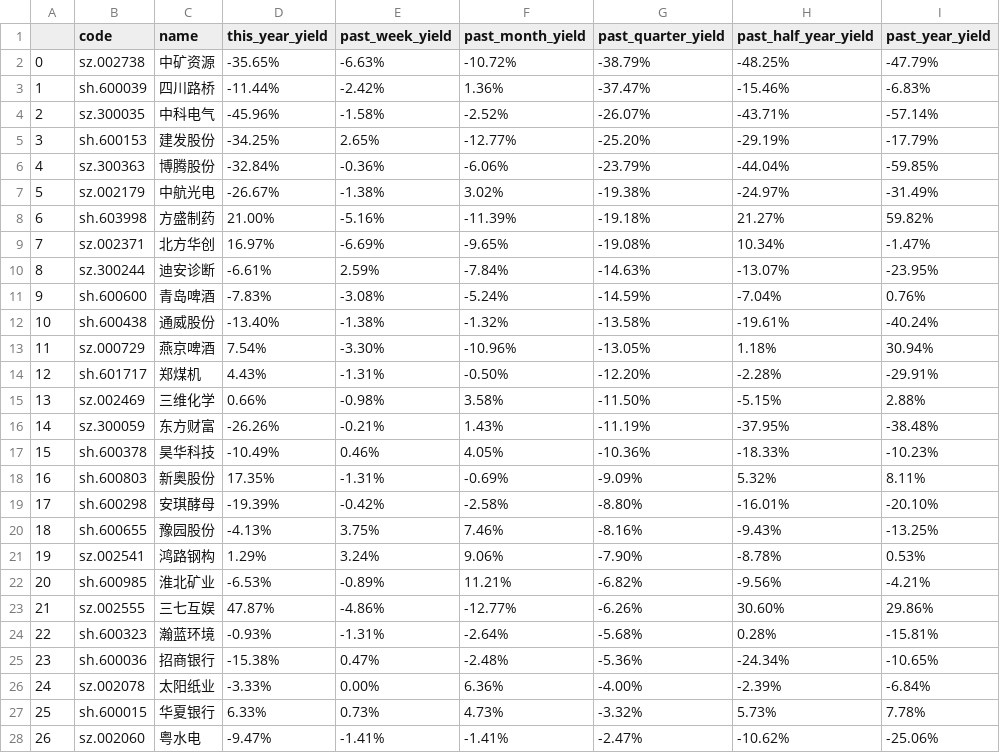
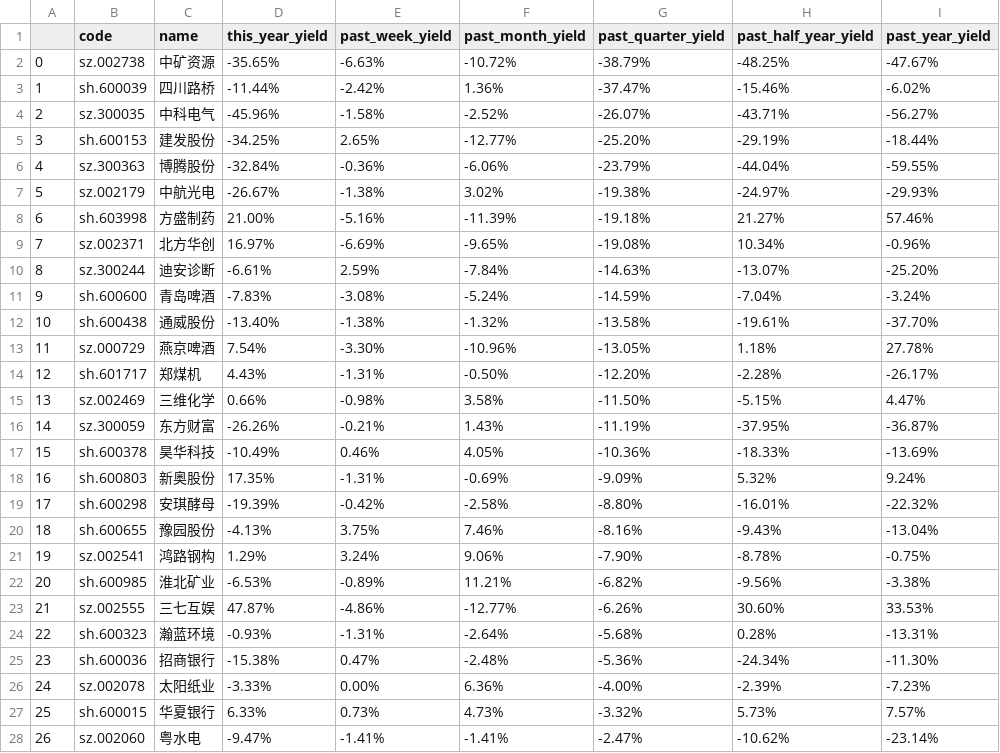
Before and after one commit to leeHua1010/millionaire, a CSV file: yield_data/931056_yield_data.csv, drawn as a sheet; only a part is shown; the diff covers the shown part only.

```diff
--- a/yield_data/931056_yield_data.csv
+++ b/yield_data/931056_yield_data.csv
@@ -1,28 +1,28 @@
 ,code,name,this_year_yield,past_week_yield,past_month_yield,past_quarter_yield,past_half_year_yield,past_year_yield
-0,sz.002738,中矿资源,-35.65%,-6.63%,-10.72%,-38.79%,-48.25%,-47.79%
-1,sh.600039,四川路桥,-11.44%,-2.42%,1.36%,-37.47%,-15.46%,-6.83%
-2,sz.300035,中科电气,-45.96%,-1.58%,-2.52%,-26.07%,-43.71%,-57.14%
-3,sh.600153,建发股份,-34.25%,2.65%,-12.77%,-25.20%,-29.19%,-17.79%
-4,sz.300363,博腾股份,-32.84%,-0.36%,-6.06%,-23.79%,-44.04%,-59.85%
-5,sz.002179,中航光电,-26.67%,-1.38%,3.02%,-19.38%,-24.97%,-31.49%
-6,sh.603998,方盛制药,21.00%,-5.16%,-11.39%,-19.18%,21.27%,59.82%
-7,sz.002371,北方华创,16.97%,-6.69%,-9.65%,-19.08%,10.34%,-1.47%
-8,sz.300244,迪安诊断,-6.61%,2.59%,-7.84%,-14.63%,-13.07%,-23.95%
-9,sh.600600,青岛啤酒,-7.83%,-3.08%,-5.24%,-14.59%,-7.04%,0.76%
-10,sh.600438,通威股份,-13.40%,-1.38%,-1.32%,-13.58%,-19.61%,-40.24%
-11,sz.000729,燕京啤酒,7.54%,-3.30%,-10.96%,-13.05%,1.18%,30.94%
-12,sh.601717,郑煤机,4.43%,-1.31%,-0.50%,-12.20%,-2.28%,-29.91%
-13,sz.002469,三维化学,0.66%,-0.98%,3.58%,-11.50%,-5.15%,2.88%
-14,sz.300059,东方财富,-26.26%,-0.21%,1.43%,-11.19%,-37.95%,-38.48%
-15,sh.600378,昊华科技,-10.49%,0.46%,4.05%,-10.36%,-18.33%,-10.23%
-16,sh.600803,新奥股份,17.35%,-1.31%,-0.69%,-9.09%,5.32%,8.11%
-17,sh.600298,安琪酵母,-19.39%,-0.42%,-2.58%,-8.80%,-16.01%,-20.10%
-18,sh.600655,豫园股份,-4.13%,3.75%,7.46%,-8.16%,-9.43%,-13.25%
-19,sz.002541,鸿路钢构,1.29%,3.24%,9.06%,-7.90%,-8.78%,0.53%
-20,sh.600985,淮北矿业,-6.53%,-0.89%,11.21%,-6.82%,-9.56%,-4.21%
-21,sz.002555,三七互娱,47.87%,-4.86%,-12.77%,-6.26%,30.60%,29.86%
-22,sh.600323,瀚蓝环境,-0.93%,-1.31%,-2.64%,-5.68%,0.28%,-15.81%
-23,sh.600036,招商银行,-15.38%,0.47%,-2.48%,-5.36%,-24.34%,-10.65%
-24,sz.002078,太阳纸业,-3.33%,0.00%,6.36%,-4.00%,-2.39%,-6.84%
-25,sh.600015,华夏银行,6.33%,0.73%,4.73%,-3.32%,5.73%,7.78%
-26,sz.002060,粤水电,-9.47%,-1.41%,-1.41%,-2.47%,-10.62%,-25.06%
+0,sz.002738,中矿资源,-35.65%,-6.63%,-10.72%,-38.79%,-48.25%,-47.67%
+1,sh.600039,四川路桥,-11.44%,-2.42%,1.36%,-37.47%,-15.46%,-6.02%
+2,sz.300035,中科电气,-45.96%,-1.58%,-2.52%,-26.07%,-43.71%,-56.27%
+3,sh.600153,建发股份,-34.25%,2.65%,-12.77%,-25.20%,-29.19%,-18.44%
+4,sz.300363,博腾股份,-32.84%,-0.36%,-6.06%,-23.79%,-44.04%,-59.55%
+5,sz.002179,中航光电,-26.67%,-1.38%,3.02%,-19.38%,-24.97%,-29.93%
+6,sh.603998,方盛制药,21.00%,-5.16%,-11.39%,-19.18%,21.27%,57.46%
+7,sz.002371,北方华创,16.97%,-6.69%,-9.65%,-19.08%,10.34%,-0.96%
+8,sz.300244,迪安诊断,-6.61%,2.59%,-7.84%,-14.63%,-13.07%,-25.20%
+9,sh.600600,青岛啤酒,-7.83%,-3.08%,-5.24%,-14.59%,-7.04%,-3.24%
+10,sh.600438,通威股份,-13.40%,-1.38%,-1.32%,-13.58%,-19.61%,-37.70%
+11,sz.000729,燕京啤酒,7.54%,-3.30%,-10.96%,-13.05%,1.18%,27.78%
+12,sh.601717,郑煤机,4.43%,-1.31%,-0.50%,-12.20%,-2.28%,-26.17%
+13,sz.002469,三维化学,0.66%,-0.98%,3.58%,-11.50%,-5.15%,4.47%
+14,sz.300059,东方财富,-26.26%,-0.21%,1.43%,-11.19%,-37.95%,-36.87%
+15,sh.600378,昊华科技,-10.49%,0.46%,4.05%,-10.36%,-18.33%,-13.69%
+16,sh.600803,新奥股份,17.35%,-1.31%,-0.69%,-9.09%,5.32%,9.24%
+17,sh.600298,安琪酵母,-19.39%,-0.42%,-2.58%,-8.80%,-16.01%,-22.32%
+18,sh.600655,豫园股份,-4.13%,3.75%,7.46%,-8.16%,-9.43%,-13.04%
+19,sz.002541,鸿路钢构,1.29%,3.24%,9.06%,-7.90%,-8.78%,-0.75%
+20,sh.600985,淮北矿业,-6.53%,-0.89%,11.21%,-6.82%,-9.56%,-3.38%
+21,sz.002555,三七互娱,47.87%,-4.86%,-12.77%,-6.26%,30.60%,33.53%
+22,sh.600323,瀚蓝环境,-0.93%,-1.31%,-2.64%,-5.68%,0.28%,-13.31%
+23,sh.600036,招商银行,-15.38%,0.47%,-2.48%,-5.36%,-24.34%,-11.30%
+24,sz.002078,太阳纸业,-3.33%,0.00%,6.36%,-4.00%,-2.39%,-7.23%
+25,sh.600015,华夏银行,6.33%,0.73%,4.73%,-3.32%,5.73%,7.57%
+26,sz.002060,粤水电,-9.47%,-1.41%,-1.41%,-2.47%,-10.62%,-23.14%
```
Also changed, not shown: 22 edited cells elsewhere in this file, fear_data/fear_data.csv, yield_data/000300_yield_data.csv, 2 other files.
